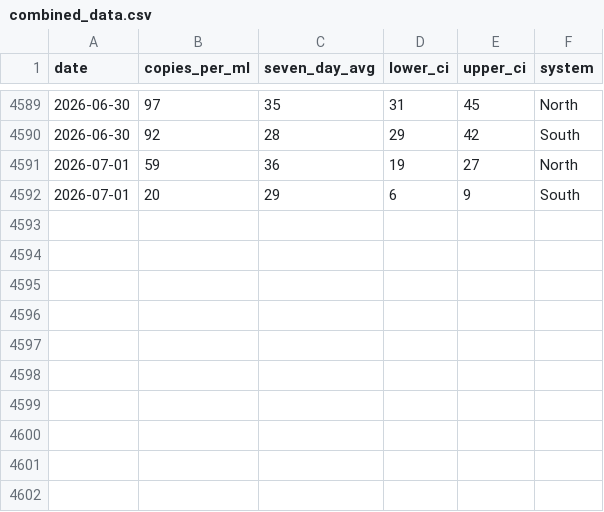
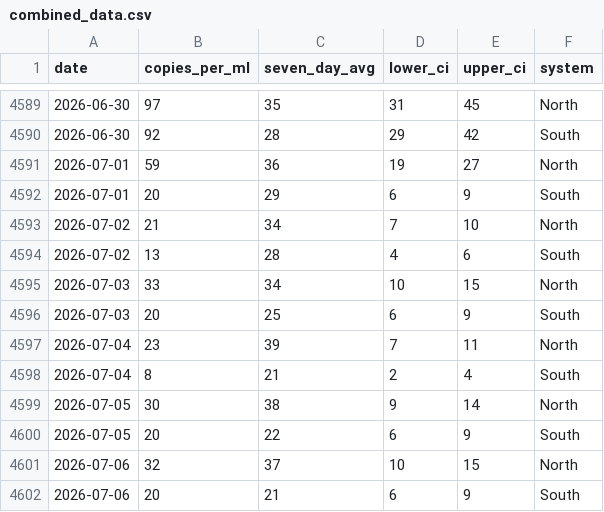
Before and after one commit to smach/biobot_mwra, a CSV file: data/processed/combined_data.csv, drawn as a sheet; only a part is shown, gaps mark what is left out; the diff names each change by its address in the sheet, - before the commit and + after, or states it on an @@ line.

```diff
--- a/data/processed/combined_data.csv
+++ b/data/processed/combined_data.csv
+row 4593: 2026-07-02 | 21 | 34 | 7 | 10 | North
+row 4594: 2026-07-02 | 13 | 28 | 4 | 6 | South
+row 4595: 2026-07-03 | 33 | 34 | 10 | 15 | North
+row 4596: 2026-07-03 | 20 | 25 | 6 | 9 | South
+row 4597: 2026-07-04 | 23 | 39 | 7 | 11 | North
+row 4598: 2026-07-04 | 8 | 21 | 2 | 4 | South
+row 4599: 2026-07-05 | 30 | 38 | 9 | 14 | North
+row 4600: 2026-07-05 | 20 | 22 | 6 | 9 | South
+row 4601: 2026-07-06 | 32 | 37 | 10 | 15 | North
+row 4602: 2026-07-06 | 20 | 21 | 6 | 9 | South
```
Also changed, not shown: data/processed/north_system.csv, data/processed/south_system.csv, 5 other files.
